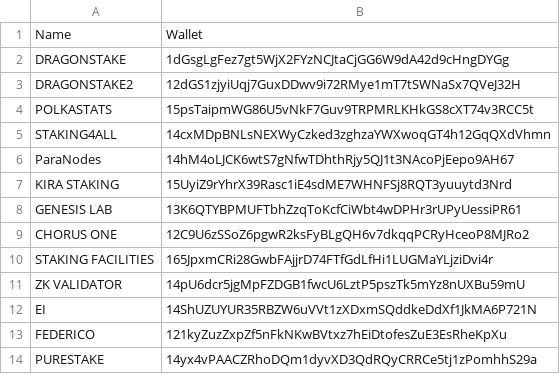
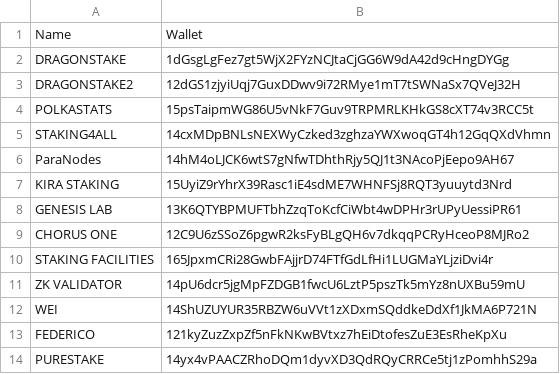
Before and after one commit to derfredy/recommended, a CSV file: polkadot-validators.csv, drawn as a sheet.

Commit message:
Update polkadot-validators.csv

```diff
--- a/polkadot-validators.csv
+++ b/polkadot-validators.csv
@@ -11,3 +11,3 @@ STAKING FACILITIES,165JpxmCRi28GwbFAjjrD74FTfGdLfHi1LUGMaYLjziDvi4r
 ZK VALIDATOR,14pU6dcr5jgMpFZDGB1fwcU6LztP5pszTk5mYz8nUXBu59mU
-EI,14ShUZUYUR35RBZW6uVVt1zXDxmSQddkeDdXf1JkMA6P721N
+WEI,14ShUZUYUR35RBZW6uVVt1zXDxmSQddkeDdXf1JkMA6P721N
 FEDERICO,121kyZuzZxpZf5nFkNKwBVtxz7hEiDtofesZuE3EsRheKpXu
```
